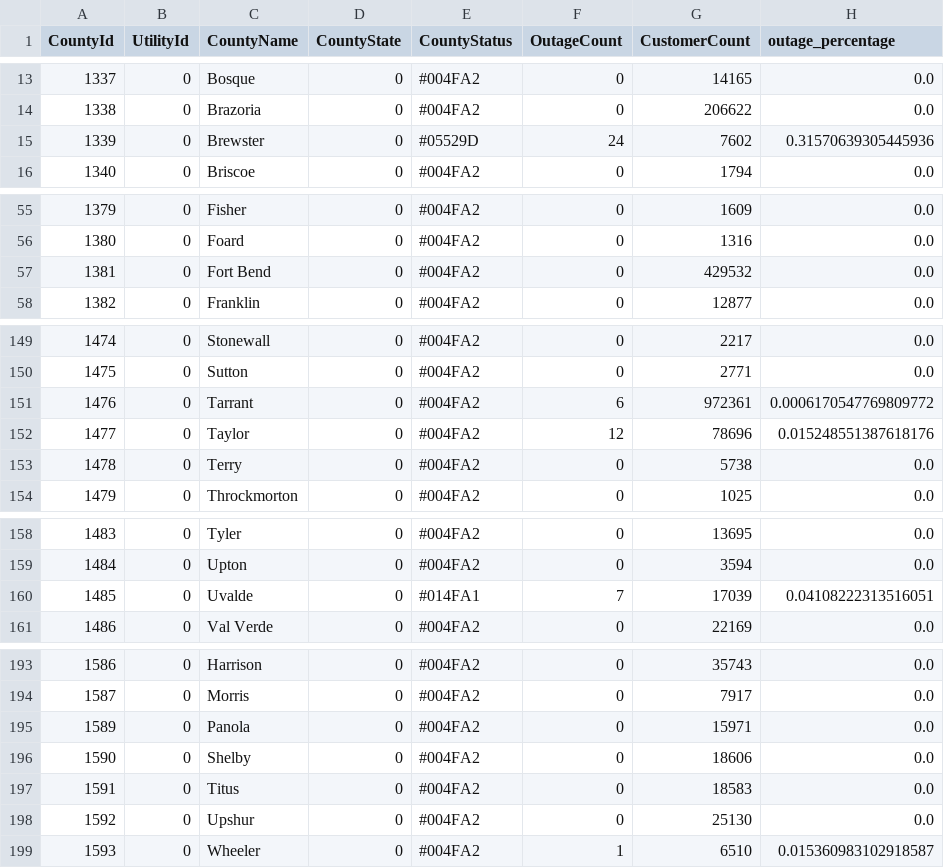
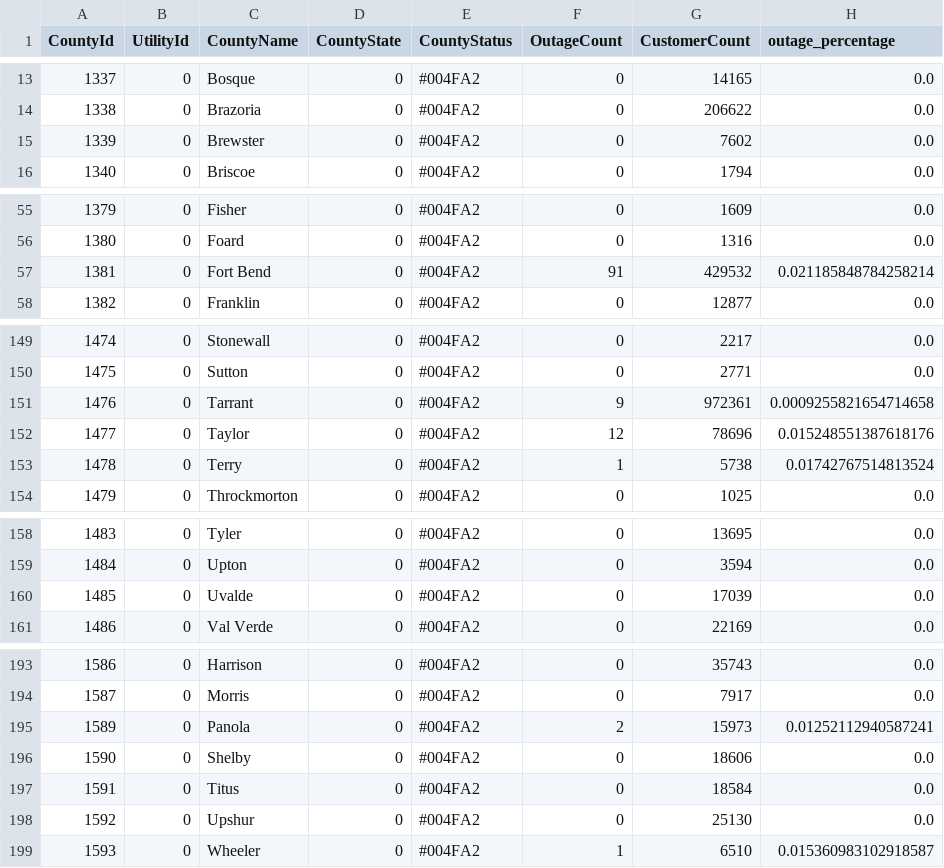
Before and after one commit to DallasMorningNews/20250304_severe-weather, a CSV file: data/latest.csv, drawn as a sheet; only a part is shown, gaps mark what is left out; the diff covers the shown part only.

```diff
--- a/data/latest.csv
+++ b/data/latest.csv
@@ -14,3 +14,3 @@ CountyId,UtilityId,CountyName,CountyState,CountyStatus,OutageCount,CustomerCount
 1338,0,Brazoria,0,#004FA2,0,206622,0.0
-1339,0,Brewster,0,#05529D,24,7602,0.31570639305445936
+1339,0,Brewster,0,#004FA2,0,7602,0.0
 1340,0,Briscoe,0,#004FA2,0,1794,0.0
@@ -56,3 +56,3 @@ CountyId,UtilityId,CountyName,CountyState,CountyStatus,OutageCount,CustomerCount
 1380,0,Foard,0,#004FA2,0,1316,0.0
-1381,0,Fort Bend,0,#004FA2,0,429532,0.0
+1381,0,Fort Bend,0,#004FA2,91,429532,0.021185848784258214
 1382,0,Franklin,0,#004FA2,0,12877,0.0
@@ -150,5 +150,5 @@ CountyId,UtilityId,CountyName,CountyState,CountyStatus,OutageCount,CustomerCount
 1475,0,Sutton,0,#004FA2,0,2771,0.0
-1476,0,Tarrant,0,#004FA2,6,972361,0.0006170547769809772
+1476,0,Tarrant,0,#004FA2,9,972361,0.0009255821654714658
 1477,0,Taylor,0,#004FA2,12,78696,0.015248551387618176
-1478,0,Terry,0,#004FA2,0,5738,0.0
+1478,0,Terry,0,#004FA2,1,5738,0.01742767514813524
 1479,0,Throckmorton,0,#004FA2,0,1025,0.0
@@ -159,3 +159,3 @@ CountyId,UtilityId,CountyName,CountyState,CountyStatus,OutageCount,CustomerCount
 1484,0,Upton,0,#004FA2,0,3594,0.0
-1485,0,Uvalde,0,#014FA1,7,17039,0.04108222313516051
+1485,0,Uvalde,0,#004FA2,0,17039,0.0
 1486,0,Val Verde,0,#004FA2,0,22169,0.0
@@ -194,5 +194,5 @@ CountyId,UtilityId,CountyName,CountyState,CountyStatus,OutageCount,CustomerCount
 1587,0,Morris,0,#004FA2,0,7917,0.0
-1589,0,Panola,0,#004FA2,0,15971,0.0
+1589,0,Panola,0,#004FA2,2,15973,0.01252112940587241
 1590,0,Shelby,0,#004FA2,0,18606,0.0
-1591,0,Titus,0,#004FA2,0,18583,0.0
+1591,0,Titus,0,#004FA2,0,18584,0.0
 1592,0,Upshur,0,#004FA2,0,25130,0.0
```
Also changed, not shown: 31 edited cells elsewhere in this file.
